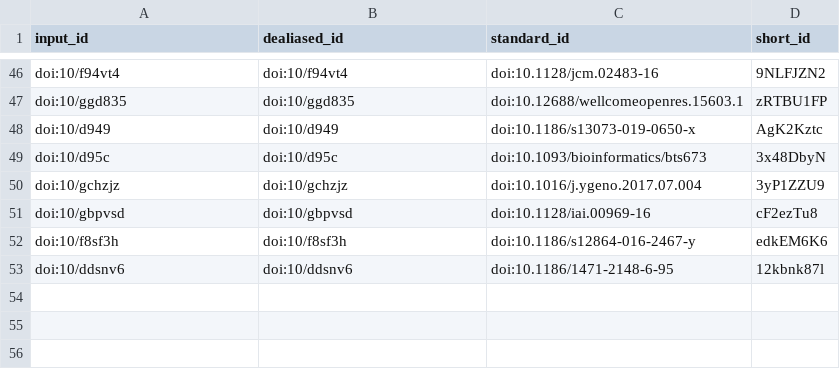
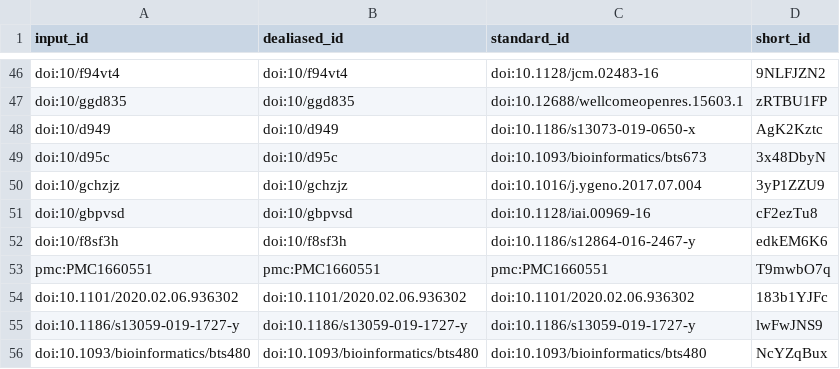
Before and after one commit to mbhall88/TAC3_Report, a TSV file: citations.tsv, drawn as a sheet; only a part is shown, gaps mark what is left out; removed rows and columns are numbered as before the commit, all else as after; the diff names each change by its address in the sheet, - before the commit and + after, or states it on an @@ line.

```diff
--- a/citations.tsv
+++ b/citations.tsv
-row 53: doi:10/ddsnv6 | doi:10/ddsnv6 | doi:10.1186/1471-2148-6-95 | 12kbnk87l
+row 53: pmc:PMC1660551 | pmc:PMC1660551 | pmc:PMC1660551 | T9mwbO7q
+row 54: doi:10.1101/2020.02.06.936302 | doi:10.1101/2020.02.06.936302 | doi:10.1101/2020.02.06.936302 | 183b1YJFc
+row 55: doi:10.1186/s13059-019-1727-y | doi:10.1186/s13059-019-1727-y | doi:10.1186/s13059-019-1727-y | lwFwJNS9
+row 56: doi:10.1093/bioinformatics/bts480 | doi:10.1093/bioinformatics/bts480 | doi:10.1093/bioinformatics/bts480 | NcYZqBux
```
Also changed, not shown: 7 other files.
